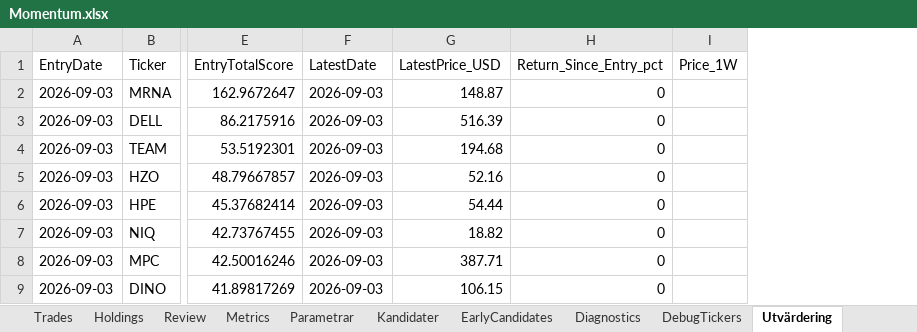
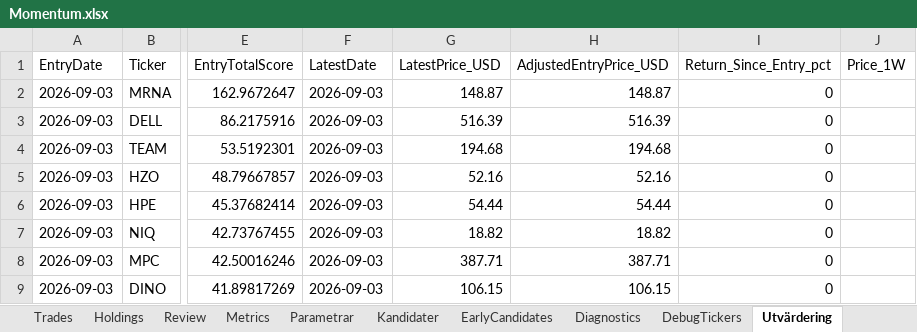
Before and after one commit to tartkennet/MomentumCloud, an Excel workbook: Momentum.xlsx, sheet Utvärdering, drawn as a sheet; only a part is shown, gaps mark what is left out; values as stored, in another font and other column widths than the file's, no borders; the diff names each change by its address in the sheet, - before the commit and + after, or states it on an @@ line.

```diff
--- a/Momentum.xlsx (sheet Utvärdering)
+++ b/Momentum.xlsx (sheet Utvärdering)
+column H (AdjustedEntryPrice_USD), rows 2-9: 148.87 | 516.39 | 194.68 | 52.16 | 54.44 | 18.82 | 387.71 | 106.15
```
Also changed, not shown: sheet DebugTickers, sheet Diagnostics, sheet BuyNow, sheet Kandidater, Momentum mall fil.xlsx, 2 other files.
